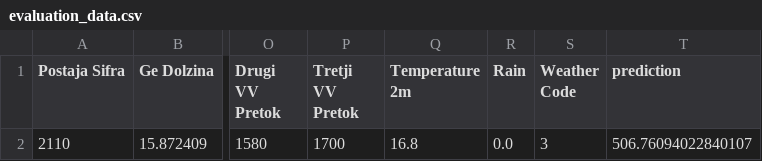
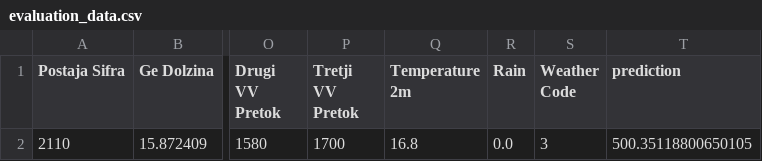
Before and after one commit to ZanPovseGit/RekeVodotok, a CSV file: data/processed/evaluation_data.csv, drawn as a sheet; only a part is shown, gaps mark what is left out; the diff names each change by its address in the sheet, - before the commit and + after, or states it on an @@ line.

Commit message:
data commit reka

```diff
--- a/data/processed/evaluation_data.csv
+++ b/data/processed/evaluation_data.csv
-T2 (prediction): 506.76094022840107
+T2 (prediction): 500.35118800650105
```
Also changed, not shown: 1 other file.
